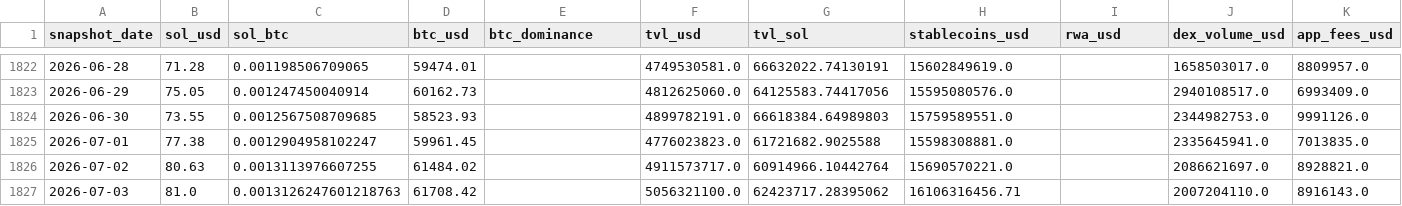
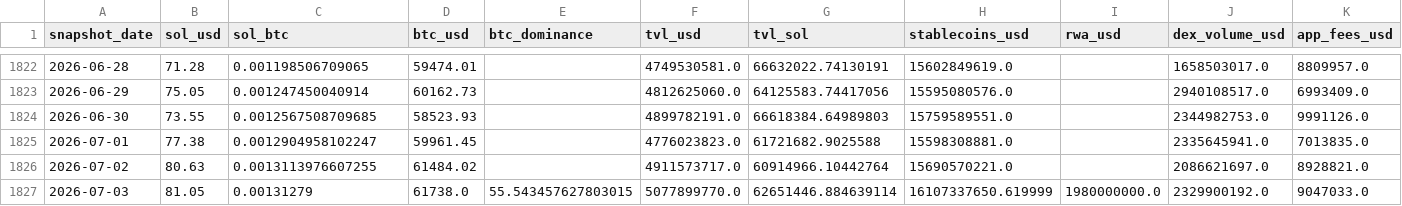
Before and after one commit to derbariton-spec/solana_monitor, a CSV file: data/solana_fundamentals.csv, drawn as a sheet; only a part is shown, gaps mark what is left out; the diff covers the shown part only; the diff names each change by its address in the sheet, - before the commit and + after, or states it on an @@ line.

```diff
--- a/data/solana_fundamentals.csv
+++ b/data/solana_fundamentals.csv
-B1827 (sol_usd): 81.0
+B1827 (sol_usd): 81.05
-C1827 (sol_btc): 0.0013126247601218763
+C1827 (sol_btc): 0.00131279
-D1827 (btc_usd): 61708.42
+D1827 (btc_usd): 61738.0
-E1827 (btc_dominance): (empty)
+E1827 (btc_dominance): 55.543457627803015
-F1827 (tvl_usd): 5056321100.0
+F1827 (tvl_usd): 5077899770.0
-G1827 (tvl_sol): 62423717.28395062
+G1827 (tvl_sol): 62651446.884639114
-H1827 (stablecoins_usd): 16106316456.71
+H1827 (stablecoins_usd): 16107337650.619999
-I1827 (rwa_usd): (empty)
+I1827 (rwa_usd): 1980000000.0
-J1827 (dex_volume_usd): 2007204110.0
+J1827 (dex_volume_usd): 2329900192.0
-K1827 (app_fees_usd): 8916143.0
+K1827 (app_fees_usd): 9047033.0
```
Also changed, not shown: 9 edited cells elsewhere in this file.
